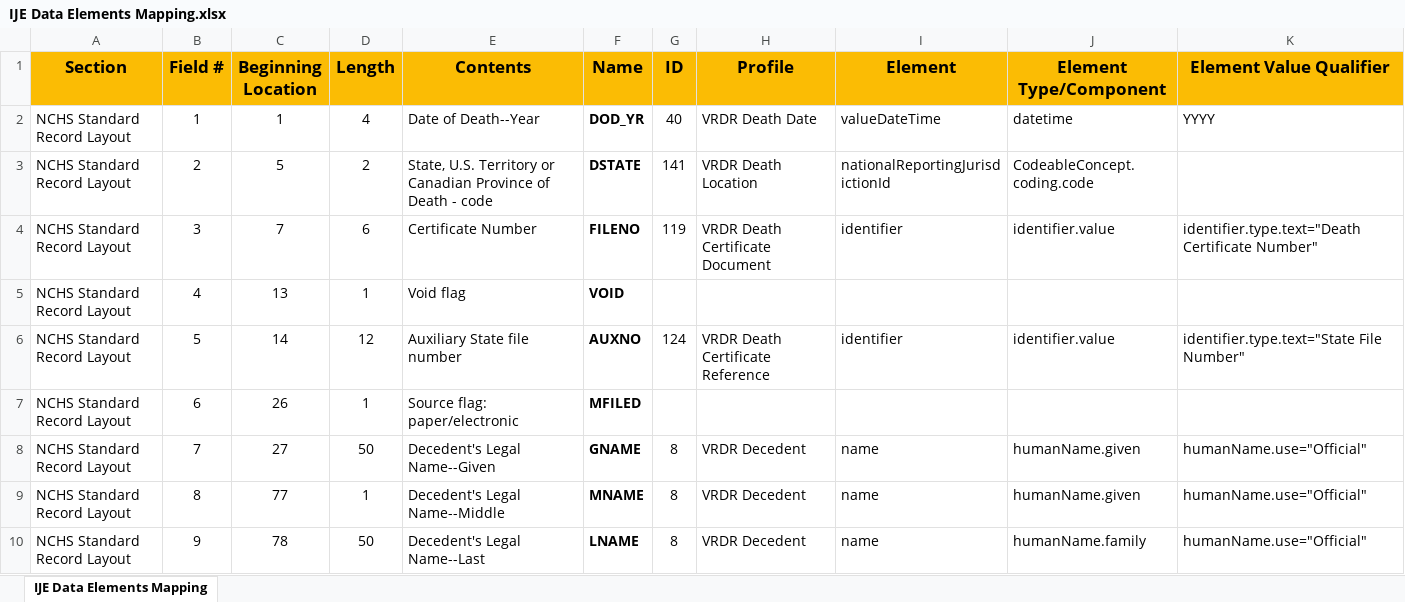
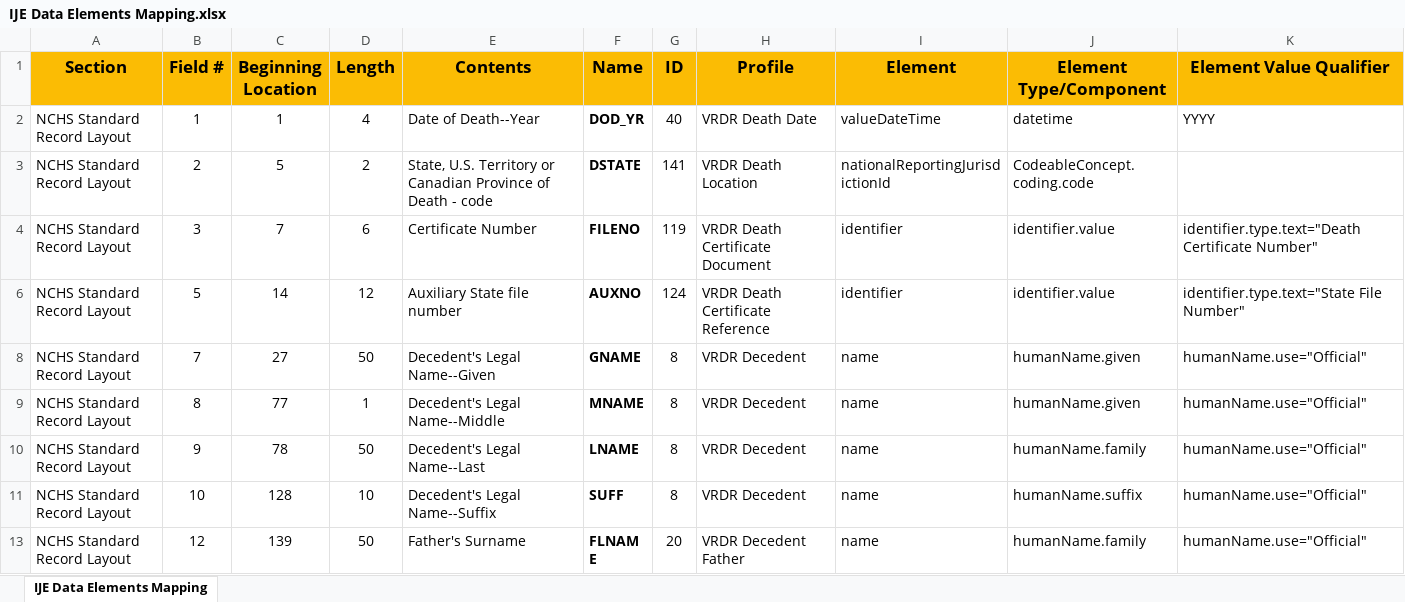
Before and after one commit to HL7/vrdr, an Excel workbook: IJE Data Elements Mapping.xlsx, sheet IJE Data Elements Mapping, drawn as a sheet; only a part is shown; the shorter side is filled out with more unchanged rows; values as stored, in another font and other column widths than the file's, no borders; the diff covers the shown part only; the diff names each change by its address in the sheet, - before the commit and + after, or states it on an @@ line.

Commit message:
filter the IJE mapping spreadsheet to reveal mapped items only

```diff
--- a/IJE Data Elements Mapping.xlsx (sheet IJE Data Elements Mapping)
+++ b/IJE Data Elements Mapping.xlsx (sheet IJE Data Elements Mapping)
@@ row 5 hidden: NCHS Standard Record Layout | 4 | 13 | 1 | Void flag | VOID @@
@@ row 7 hidden: NCHS Standard Record Layout | 6 | 26 | 1 | Source flag: paper/electronic | MFILED @@
```
Also changed, not shown: 37 hidden or unhidden rows elsewhere in this sheet.
